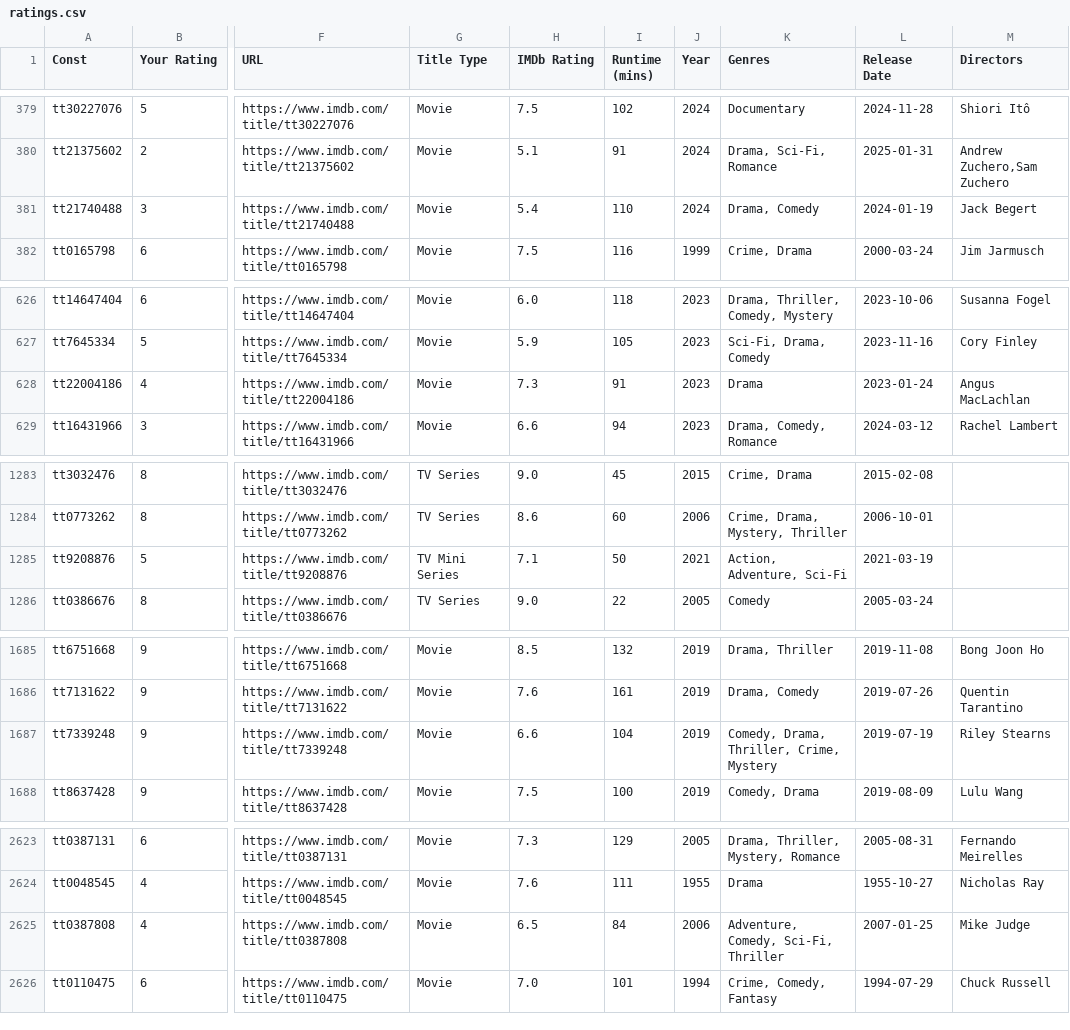
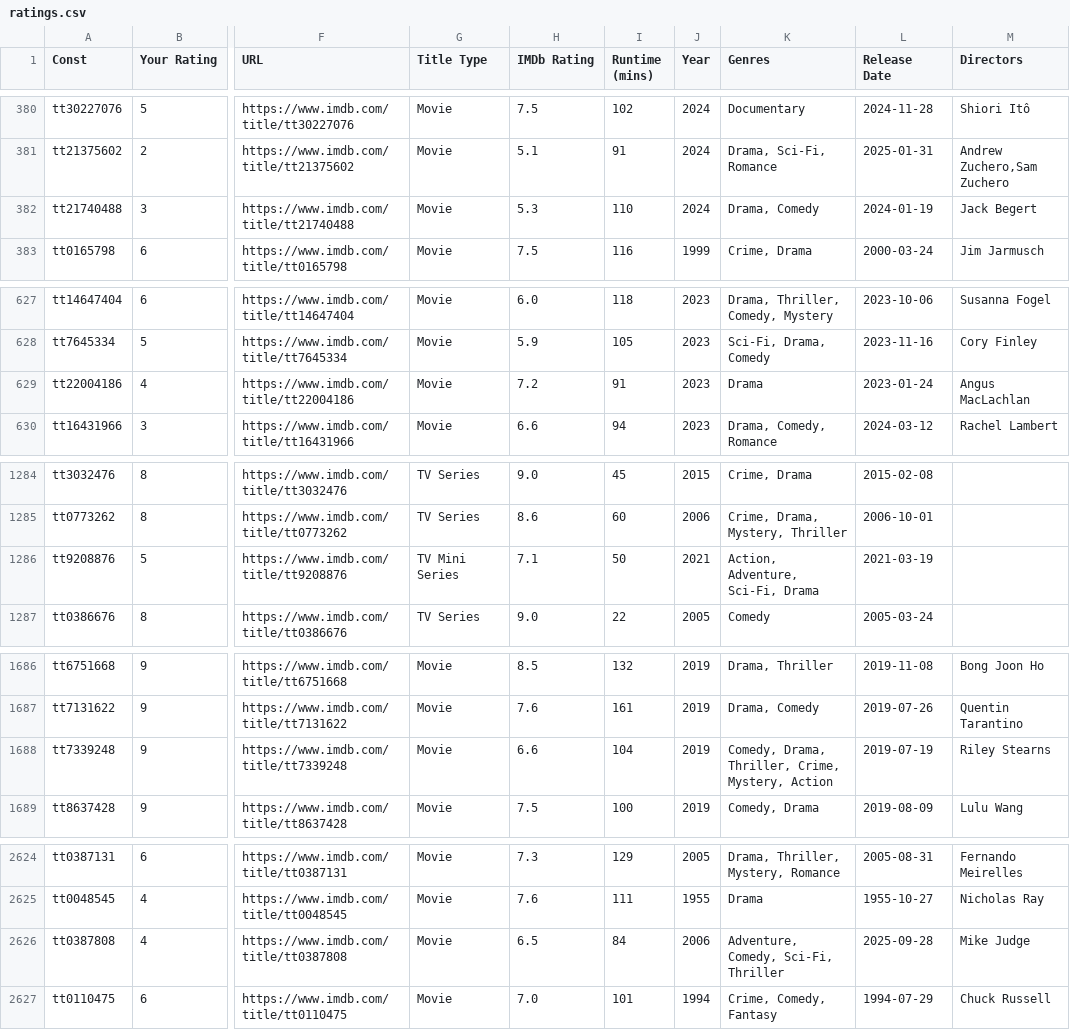
Before and after one commit to josh/imdb-data, a CSV file: ratings.csv, drawn as a sheet; only a part is shown, gaps mark what is left out; addresses are those after the commit; the diff covers the shown part only; the diff names each change by its address in the sheet, - before the commit and + after, or states it on an @@ line.

```diff
--- a/ratings.csv
+++ b/ratings.csv
-H382 (IMDb Rating): 5.4
+H382 (IMDb Rating): 5.3
-H629 (IMDb Rating): 7.3
+H629 (IMDb Rating): 7.2
-K1286 (Genres): Action, Adventure, Sci-Fi
+K1286 (Genres): Action, Adventure, Sci-Fi, Drama
-K1688 (Genres): Comedy, Drama, Thriller, Crime, Mystery
+K1688 (Genres): Comedy, Drama, Thriller, Crime, Mystery, Action
-L2626 (Release Date): 2007-01-25
+L2626 (Release Date): 2025-09-28
```
Also changed, not shown: 1 added row and 8 edited cells elsewhere in this file, watchlist.csv.
